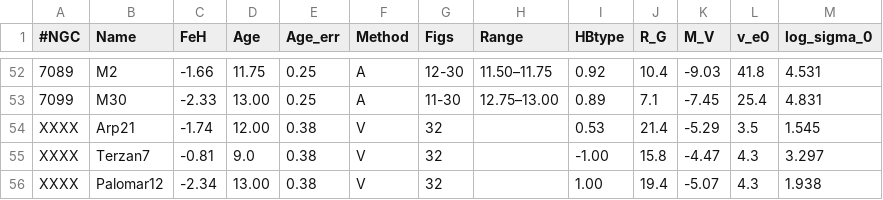
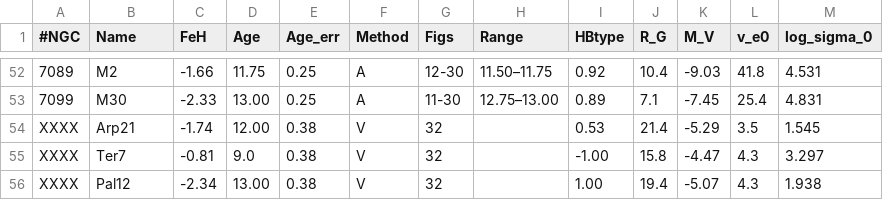
Before and after one commit to Hugo-bot79/PHYS3116_Astrophysics-group-2, a CSV file: Option 1/vandenBerg_table2.csv, drawn as a sheet; only a part is shown, gaps mark what is left out.

Commit message:
Option 1

```diff
--- a/Option 1/vandenBerg_table2.csv
+++ b/Option 1/vandenBerg_table2.csv
@@ -54,3 +54,3 @@
 XXXX,Arp21,-1.74,12.00,0.38,V,32,,0.53,21.4,-5.29,3.5,1.545
-XXXX,Terzan7,-0.81,9.0,0.38,V,32,,-1.00,15.8,-4.47,4.3,3.297
-XXXX,Palomar12,-2.34,13.00,0.38,V,32,,1.00,19.4,-5.07,4.3,1.938
+XXXX,Ter7,-0.81,9.0,0.38,V,32,,-1.00,15.8,-4.47,4.3,3.297
+XXXX,Pal12,-2.34,13.00,0.38,V,32,,1.00,19.4,-5.07,4.3,1.938
```
